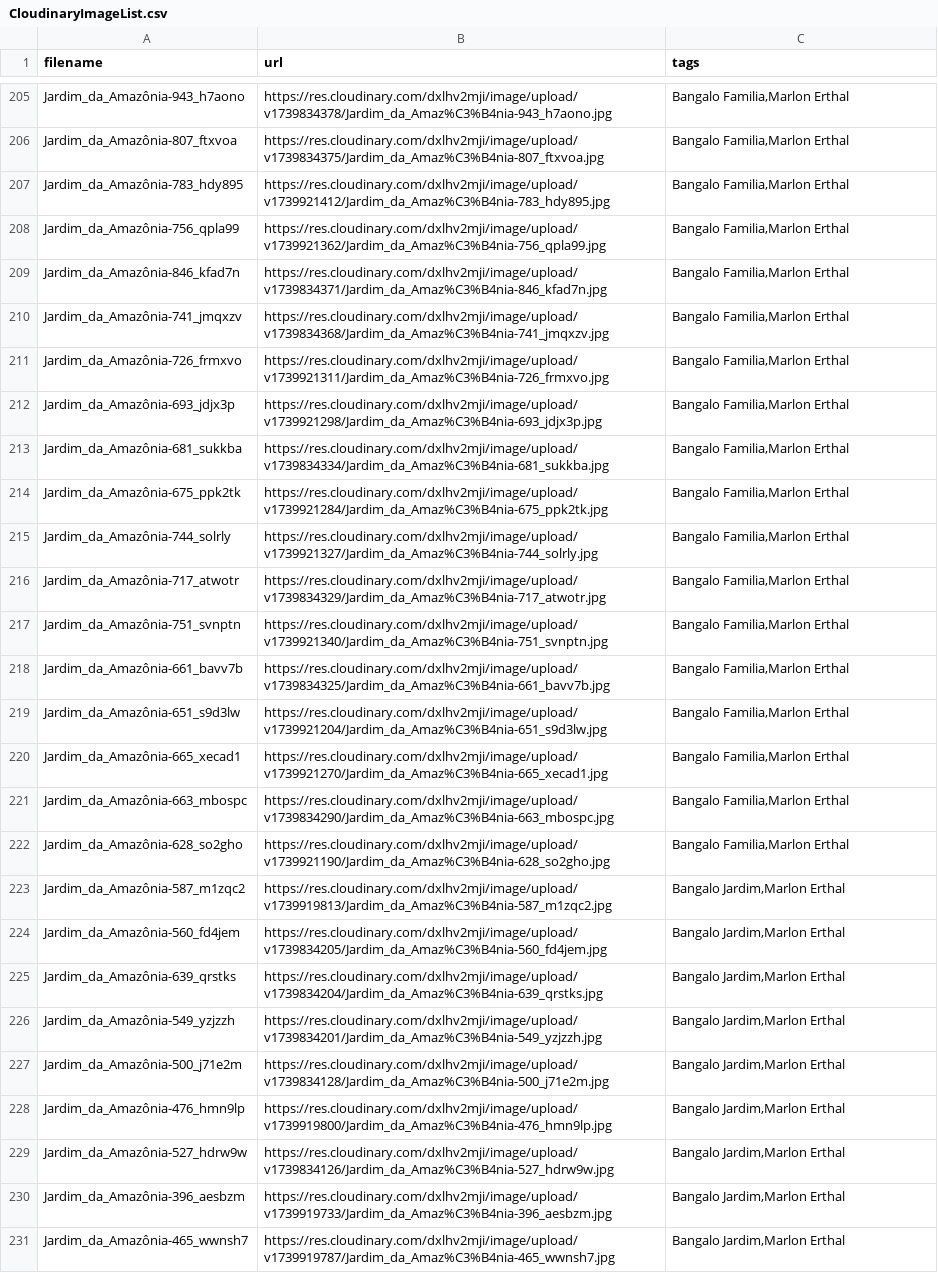
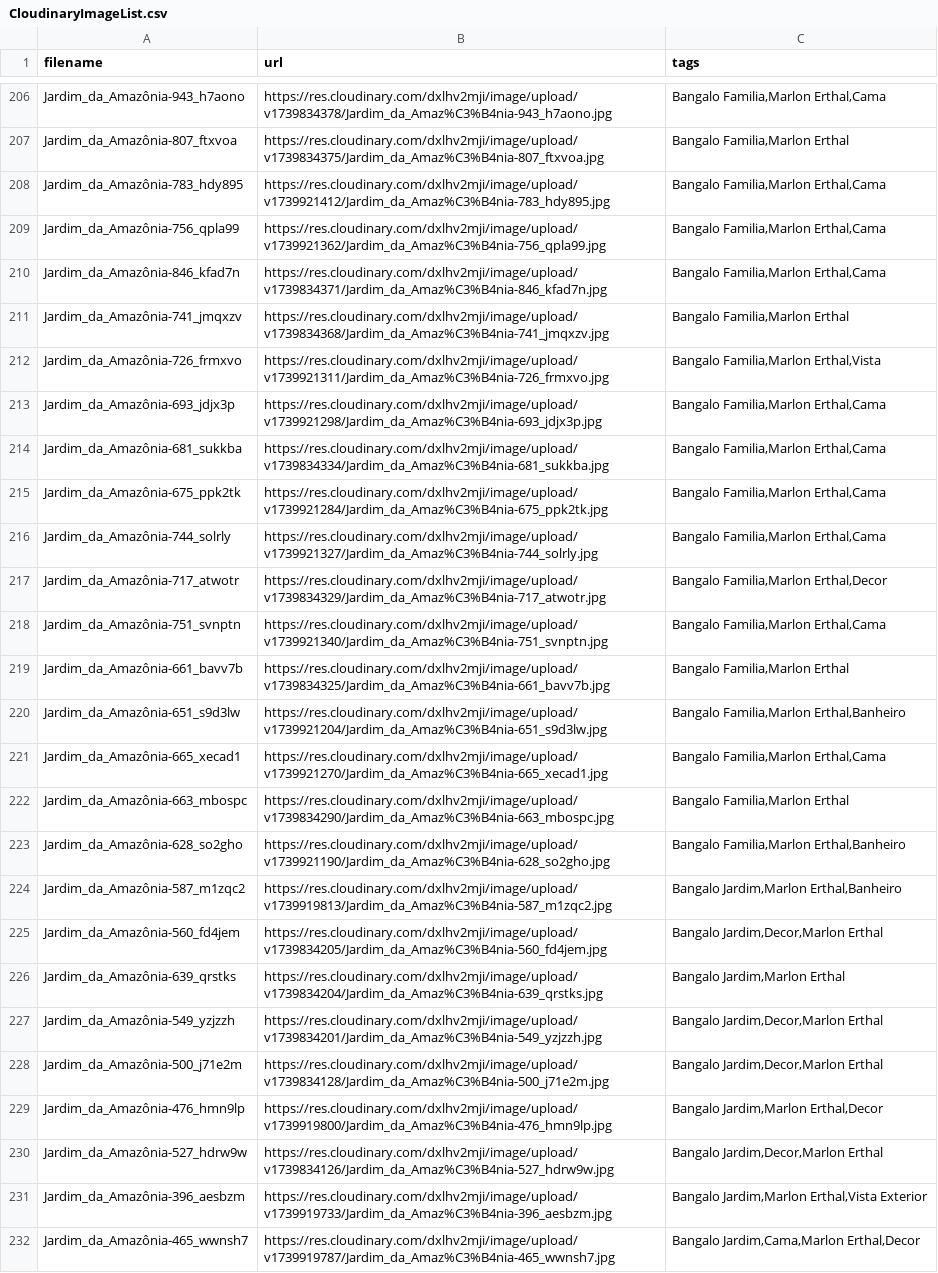
Before and after one commit to jpzank/amazon-lodge, a CSV file: src/config/CloudinaryImageList.csv, drawn as a sheet; only a part is shown, gaps mark what is left out; addresses are those after the commit; the diff covers the shown part only; the diff names each change by its address in the sheet, - before the commit and + after, or states it on an @@ line.

```diff
--- a/src/config/CloudinaryImageList.csv
+++ b/src/config/CloudinaryImageList.csv
-C206 (tags): Bangalo Familia,Marlon Erthal
+C206 (tags): Bangalo Familia,Marlon Erthal,Cama
-C208:C210 (tags): Bangalo Familia,Marlon Erthal
+C208:C210 (tags): Bangalo Familia,Marlon Erthal,Cama
-C212 (tags): Bangalo Familia,Marlon Erthal
+C212 (tags): Bangalo Familia,Marlon Erthal,Vista
-C213:C216 (tags): Bangalo Familia,Marlon Erthal
+C213:C216 (tags): Bangalo Familia,Marlon Erthal,Cama
-C217 (tags): Bangalo Familia,Marlon Erthal
+C217 (tags): Bangalo Familia,Marlon Erthal,Decor
-C218 (tags): Bangalo Familia,Marlon Erthal
+C218 (tags): Bangalo Familia,Marlon Erthal,Cama
-C220 (tags): Bangalo Familia,Marlon Erthal
+C220 (tags): Bangalo Familia,Marlon Erthal,Banheiro
-C221 (tags): Bangalo Familia,Marlon Erthal
+C221 (tags): Bangalo Familia,Marlon Erthal,Cama
-C223 (tags): Bangalo Familia,Marlon Erthal
+C223 (tags): Bangalo Familia,Marlon Erthal,Banheiro
-C224 (tags): Bangalo Jardim,Marlon Erthal
+C224 (tags): Bangalo Jardim,Marlon Erthal,Banheiro
-C225 (tags): Bangalo Jardim,Marlon Erthal
+C225 (tags): Bangalo Jardim,Decor,Marlon Erthal
-C227:C228 (tags): Bangalo Jardim,Marlon Erthal
+C227:C228 (tags): Bangalo Jardim,Decor,Marlon Erthal
-C229 (tags): Bangalo Jardim,Marlon Erthal
+C229 (tags): Bangalo Jardim,Marlon Erthal,Decor
-C230 (tags): Bangalo Jardim,Marlon Erthal
+C230 (tags): Bangalo Jardim,Decor,Marlon Erthal
-C231 (tags): Bangalo Jardim,Marlon Erthal
+C231 (tags): Bangalo Jardim,Marlon Erthal,Vista Exterior
-C232 (tags): Bangalo Jardim,Marlon Erthal
+C232 (tags): Bangalo Jardim,Cama,Marlon Erthal,Decor
```
Also changed, not shown: 1 added row, 1 removed row and 75 edited cells elsewhere in this file, 7 other files.
